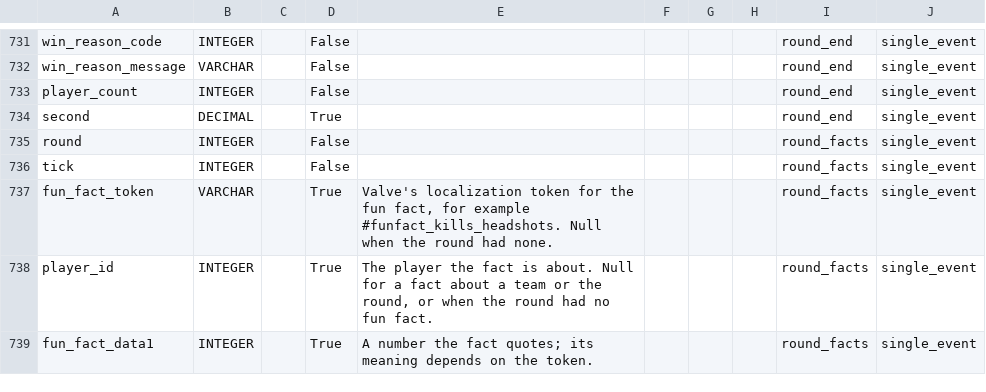
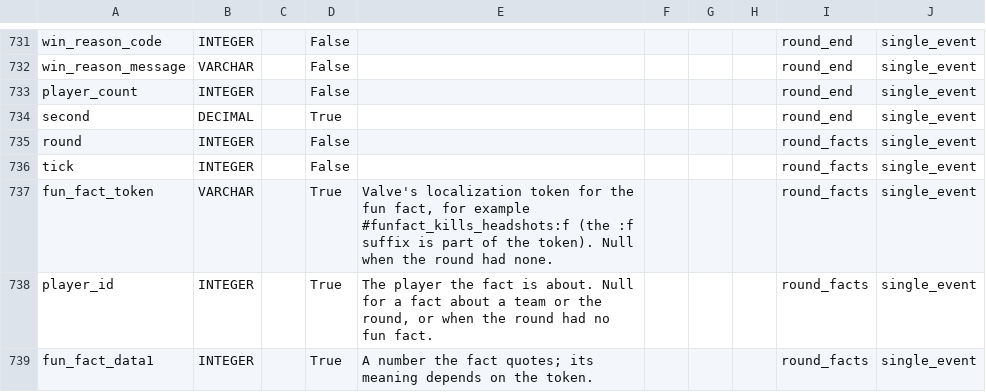
Before and after one commit to pureskillgg/docs, a CSV file: docs/datascience/adx/cs2/csds/assets/csds_dictionary.csv, drawn as a sheet; only a part is shown, gaps mark what is left out.

```diff
--- a/docs/datascience/adx/cs2/csds/assets/csds_dictionary.csv
+++ b/docs/datascience/adx/cs2/csds/assets/csds_dictionary.csv
@@ -736,3 +736,3 @@ round,INTEGER,,False,,,,,round_facts,single_event
 tick,INTEGER,,False,,,,,round_facts,single_event
-fun_fact_token,VARCHAR,,True,"Valve's localization token for the fun fact, for example #funfact_kills_headshots. Null when the round had none.",,,,round_facts,single_event
+fun_fact_token,VARCHAR,,True,"Valve's localization token for the fun fact, for example #funfact_kills_headshots:f (the :f suffix is part of the token). Null when the round had none.",,,,round_facts,single_event
 player_id,INTEGER,,True,"The player the fact is about. Null for a fact about a team or the round, or when the round had no fun fact.",,,,round_facts,single_event
```
Also changed, not shown: 1 other file.
